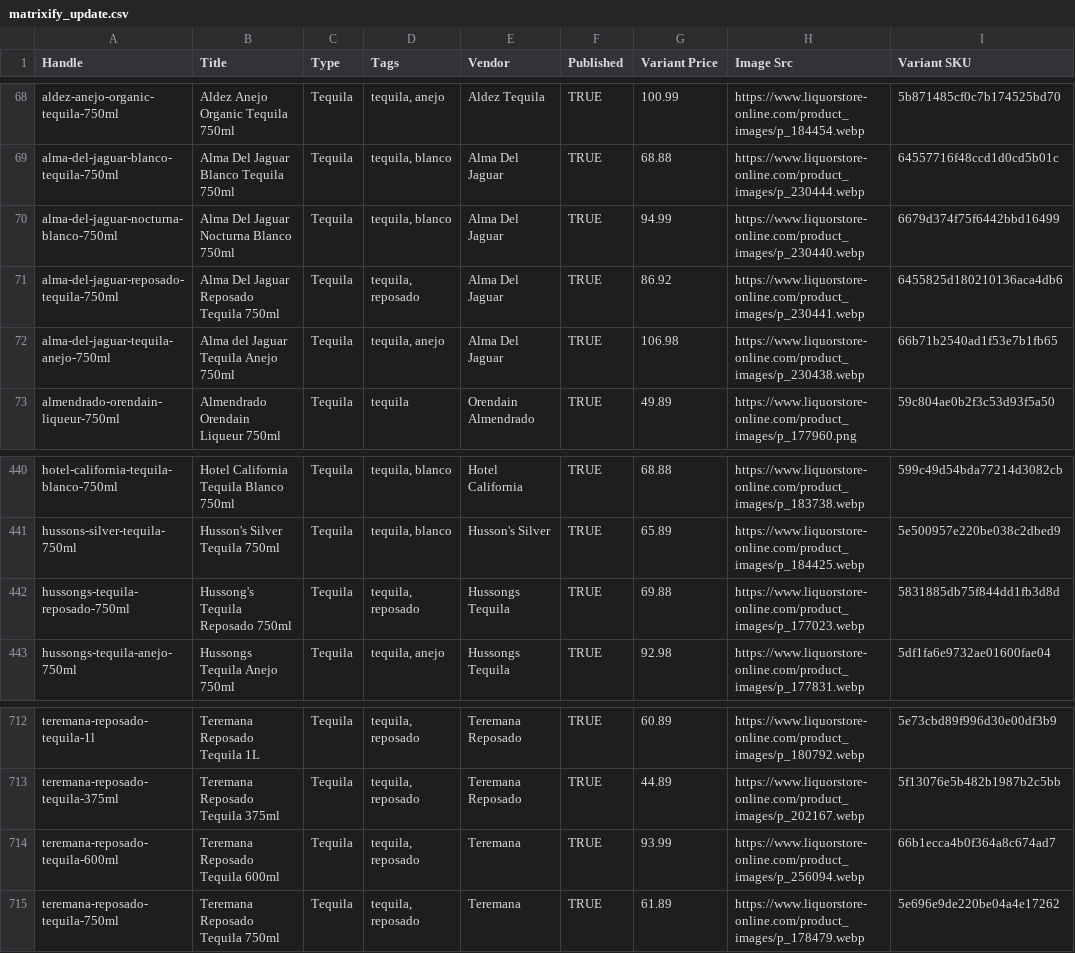
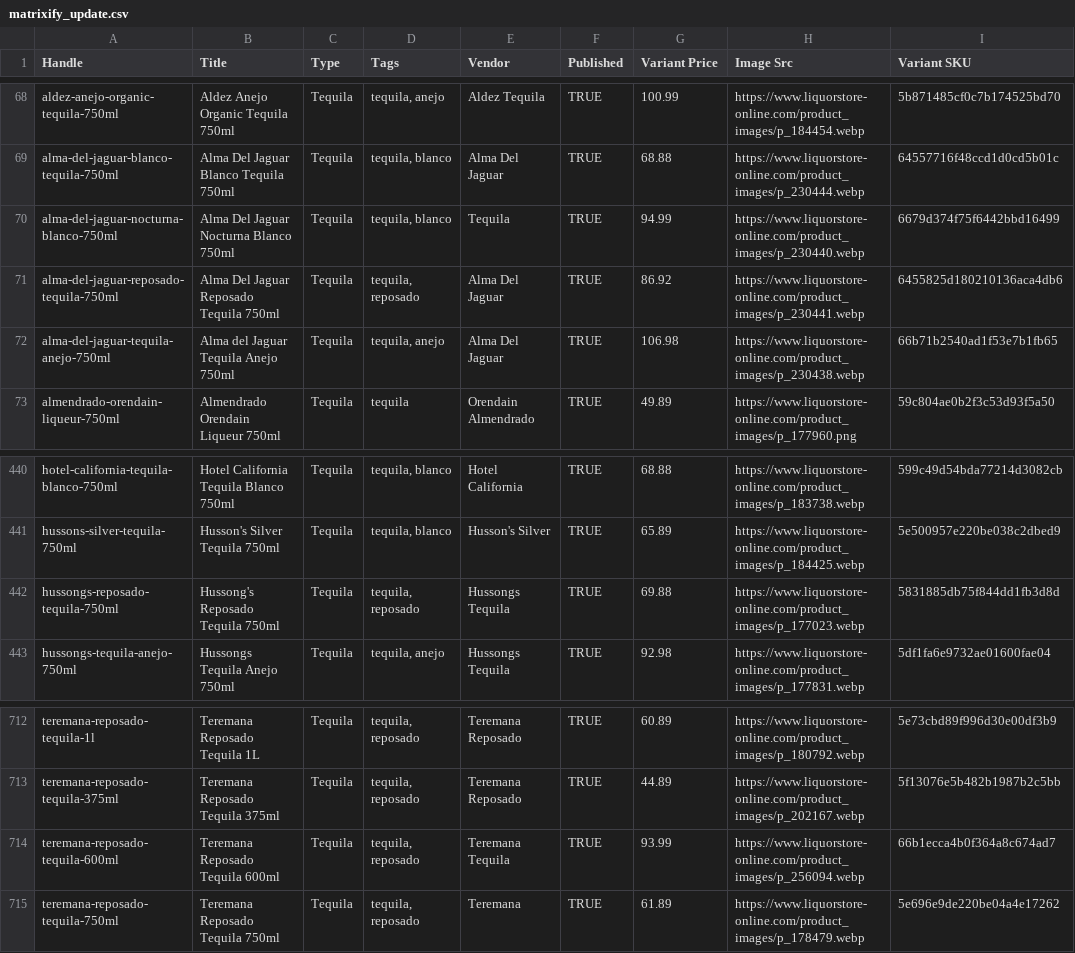
Before and after one commit to Njawnson/tequila-shopify-sync, a CSV file: output/matrixify_update.csv, drawn as a sheet; only a part is shown, gaps mark what is left out.

```diff
--- a/output/matrixify_update.csv
+++ b/output/matrixify_update.csv
@@ -69,3 +69,3 @@ aldez-anejo-organic-tequila-750ml,Aldez Anejo Organic Tequila 750ml,Tequila,"teq
 alma-del-jaguar-blanco-tequila-750ml,Alma Del Jaguar Blanco Tequila 750ml,Tequila,"tequila, blanco",Alma Del Jaguar,TRUE,68.88,https://www.liquorstore-online.com/product_images/p_230444.webp,64557716f48ccd1d0cd5b01c
-alma-del-jaguar-nocturna-blanco-750ml,Alma Del Jaguar Nocturna Blanco 750ml,Tequila,"tequila, blanco",Alma Del Jaguar,TRUE,94.99,https://www.liquorstore-online.com/product_images/p_230440.webp,6679d374f75f6442bbd16499
+alma-del-jaguar-nocturna-blanco-750ml,Alma Del Jaguar Nocturna Blanco 750ml,Tequila,"tequila, blanco",Tequila,TRUE,94.99,https://www.liquorstore-online.com/product_images/p_230440.webp,6679d374f75f6442bbd16499
 alma-del-jaguar-reposado-tequila-750ml,Alma Del Jaguar Reposado Tequila 750ml,Tequila,"tequila, reposado",Alma Del Jaguar,TRUE,86.92,https://www.liquorstore-online.com/product_images/p_230441.webp,6455825d180210136aca4db6
@@ -441,3 +441,3 @@ hotel-california-tequila-blanco-750ml,Hotel California Tequila Blanco 750ml,Tequ
 hussons-silver-tequila-750ml,Husson's Silver Tequila 750ml,Tequila,"tequila, blanco",Husson's Silver,TRUE,65.89,https://www.liquorstore-online.com/product_images/p_184425.webp,5e500957e220be038c2dbed9
-hussongs-tequila-reposado-750ml,Hussong's Tequila Reposado 750ml,Tequila,"tequila, reposado",Hussongs Tequila,TRUE,69.88,https://www.liquorstore-online.com/product_images/p_177023.webp,5831885db75f844dd1fb3d8d
+hussongs-reposado-tequila-750ml,Hussong's Reposado Tequila 750ml,Tequila,"tequila, reposado",Hussongs Tequila,TRUE,69.88,https://www.liquorstore-online.com/product_images/p_177023.webp,5831885db75f844dd1fb3d8d
 hussongs-tequila-anejo-750ml,Hussongs Tequila Anejo 750ml,Tequila,"tequila, anejo",Hussongs Tequila,TRUE,92.98,https://www.liquorstore-online.com/product_images/p_177831.webp,5df1fa6e9732ae01600fae04
@@ -713,3 +713,3 @@ teremana-reposado-tequila-1l,Teremana Reposado Tequila 1L,Tequila,"tequila, repo
 teremana-reposado-tequila-375ml,Teremana Reposado Tequila 375ml,Tequila,"tequila, reposado",Teremana Reposado,TRUE,44.89,https://www.liquorstore-online.com/product_images/p_202167.webp,5f13076e5b482b1987b2c5bb
-teremana-reposado-tequila-600ml,Teremana Reposado Tequila 600ml,Tequila,"tequila, reposado",Teremana,TRUE,93.99,https://www.liquorstore-online.com/product_images/p_256094.webp,66b1ecca4b0f364a8c674ad7
+teremana-reposado-tequila-600ml,Teremana Reposado Tequila 600ml,Tequila,"tequila, reposado",Teremana Tequila,TRUE,93.99,https://www.liquorstore-online.com/product_images/p_256094.webp,66b1ecca4b0f364a8c674ad7
 teremana-reposado-tequila-750ml,Teremana Reposado Tequila 750ml,Tequila,"tequila, reposado",Teremana,TRUE,61.89,https://www.liquorstore-online.com/product_images/p_178479.webp,5e696e9de220be04a4e17262
```
Also changed, not shown: 1 other file.
